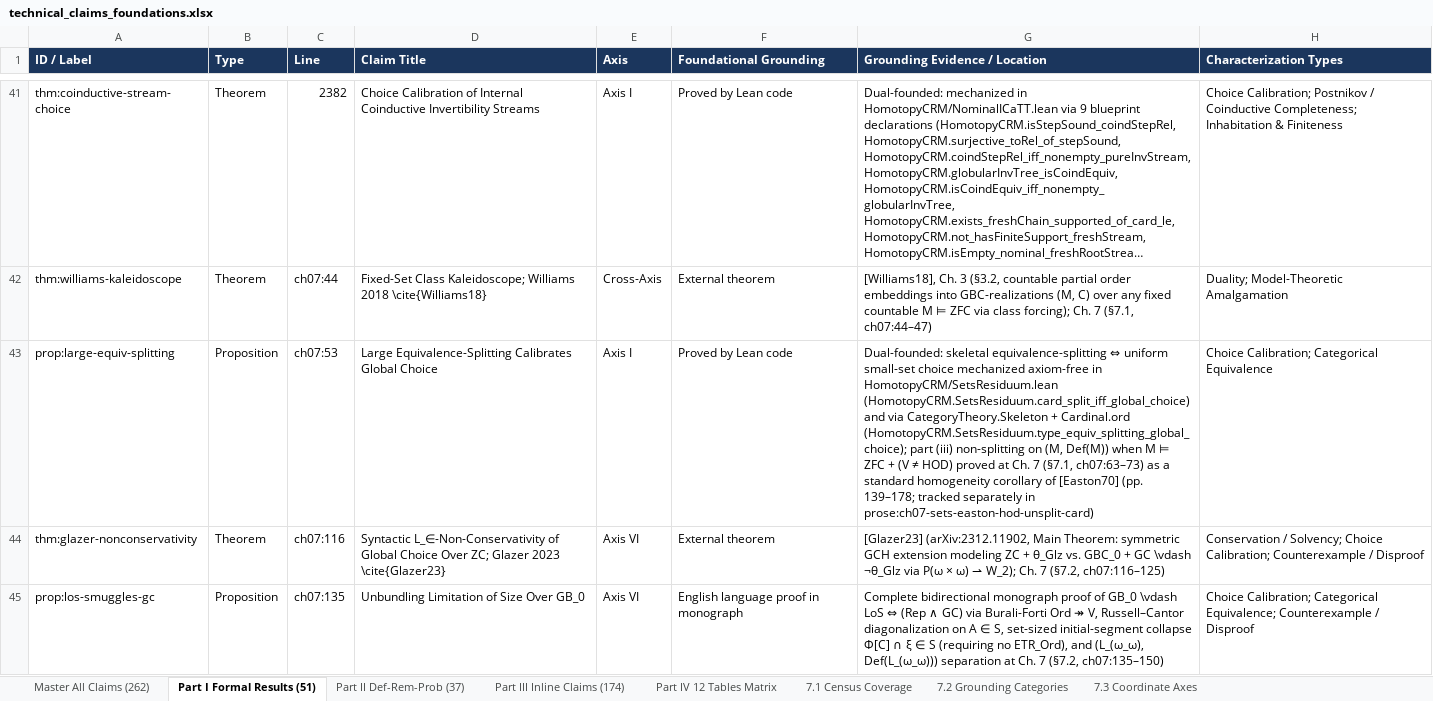
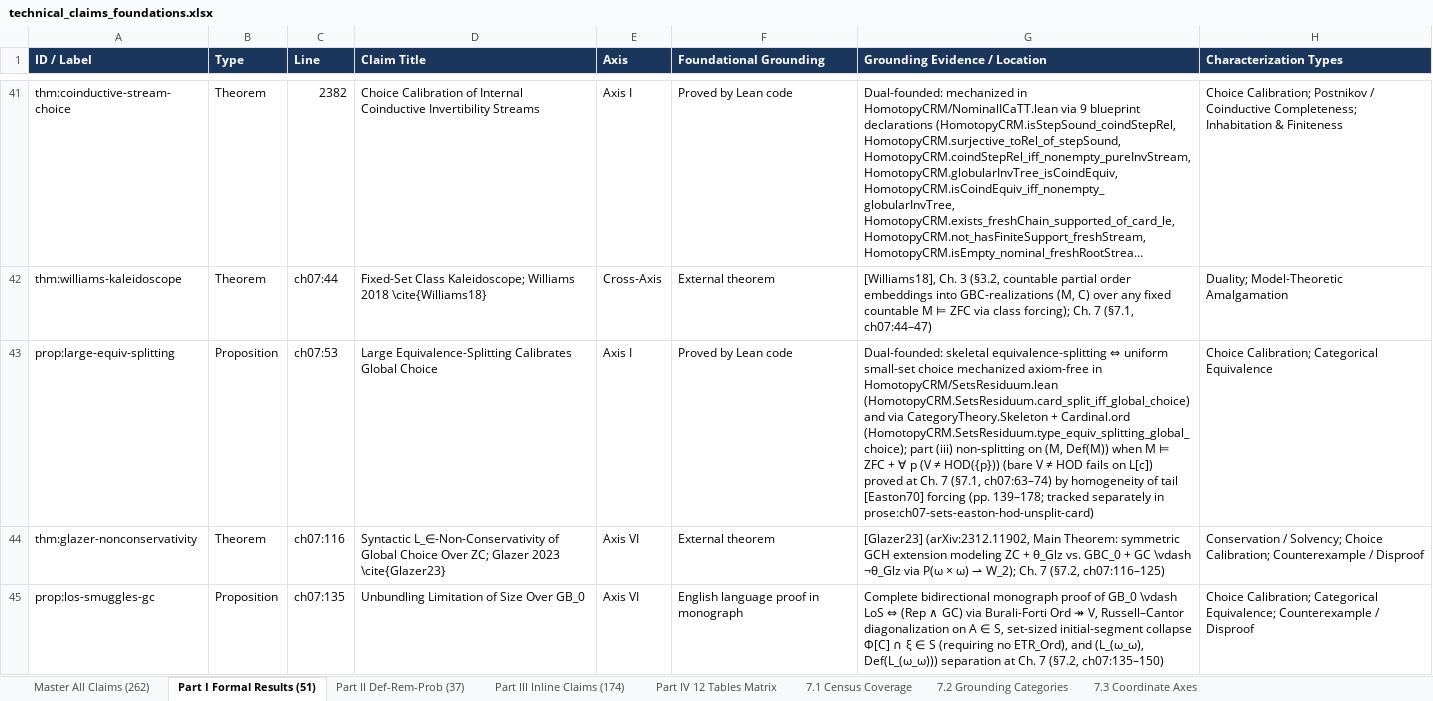
Before and after one commit to tryggth/categorical-reverse-mathematics, an Excel workbook: docs/technical_claims_foundations.xlsx, sheet Part I Formal Results (51), drawn as a sheet; only a part is shown, gaps mark what is left out; long unchanged cells end in …; values as stored, in another font and other column widths than the file's, no borders; the diff covers the shown part only; the diff names each change by its address in the sheet, - before the commit and + after, or states it on an @@ line.

```diff
--- a/docs/technical_claims_foundations.xlsx (sheet Part I Formal Results (51))
+++ b/docs/technical_claims_foundations.xlsx (sheet Part I Formal Results (51))
-G43 (Grounding Evidence / Location): …ZFC + (V ≠ HOD) proved at Ch. 7 (§7.1, ch07:63–73) as a standard homogeneity corollary of [Easton70] (pp. 139–178;…
+G43 (Grounding Evidence / Location): …ZFC + ∀ p (V ≠ HOD({p})) (bare V ≠ HOD fails on L[c]) proved at Ch. 7 (§7.1, ch07:63–74) by homogeneity of tail [Easton70] forcing (pp. 139–178;…
```
Also changed, not shown: 1 edited cell elsewhere in this sheet, sheet Master All Claims (262), sheet Part III Inline Claims (174), sheet Part II Def-Rem-Prob (37), 10 other files.
